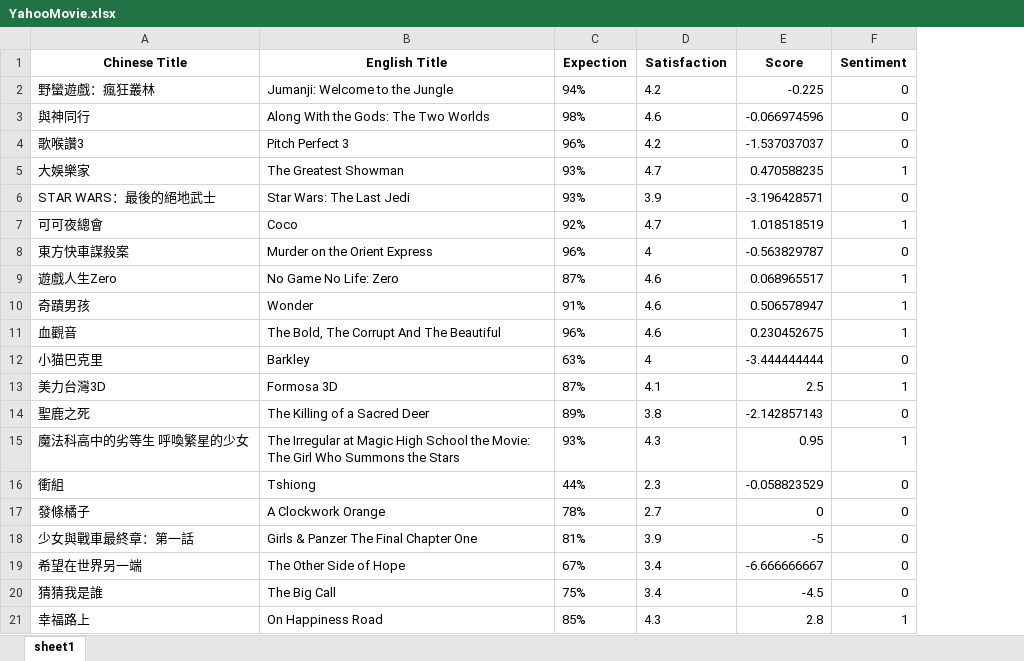
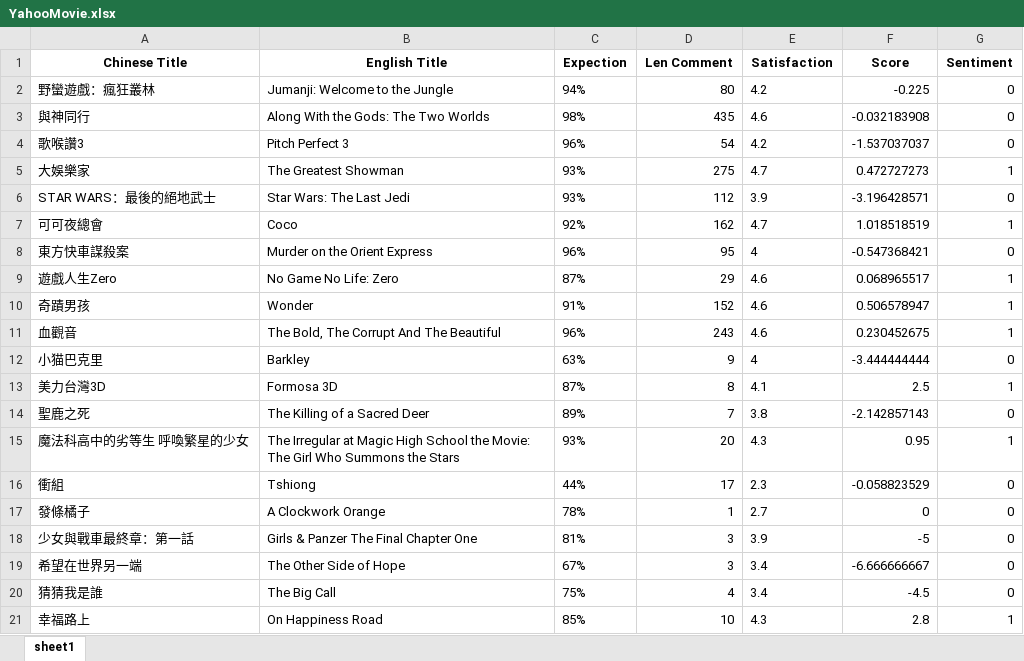
Before and after one commit to dream-rhythm/PythonChatBot, an Excel workbook: YahooMovie.xlsx, sheet sheet1, drawn as a sheet; values as stored, in another font and other column widths than the file's, no borders; addresses are those after the commit; the diff names each change by its address in the sheet, - before the commit and + after, or states it on an @@ line.

```diff
--- a/YahooMovie.xlsx (sheet sheet1)
+++ b/YahooMovie.xlsx (sheet sheet1)
+column D (Len Comment), rows 2-21: 80 | 435 | 54 | 275 | 112 | 162 | 95 | 29 | 152 | 243 | 9 | 8 | 7 | 20 | 17 | 1 | 3 | 3 | 4 | 10
-F3 (Score): -0.066974596
+F3 (Score): -0.032183908
-F5 (Score): 0.470588235
+F5 (Score): 0.472727273
-F8 (Score): -0.563829787
+F8 (Score): -0.547368421
```
Also changed, not shown: 3 other files.
